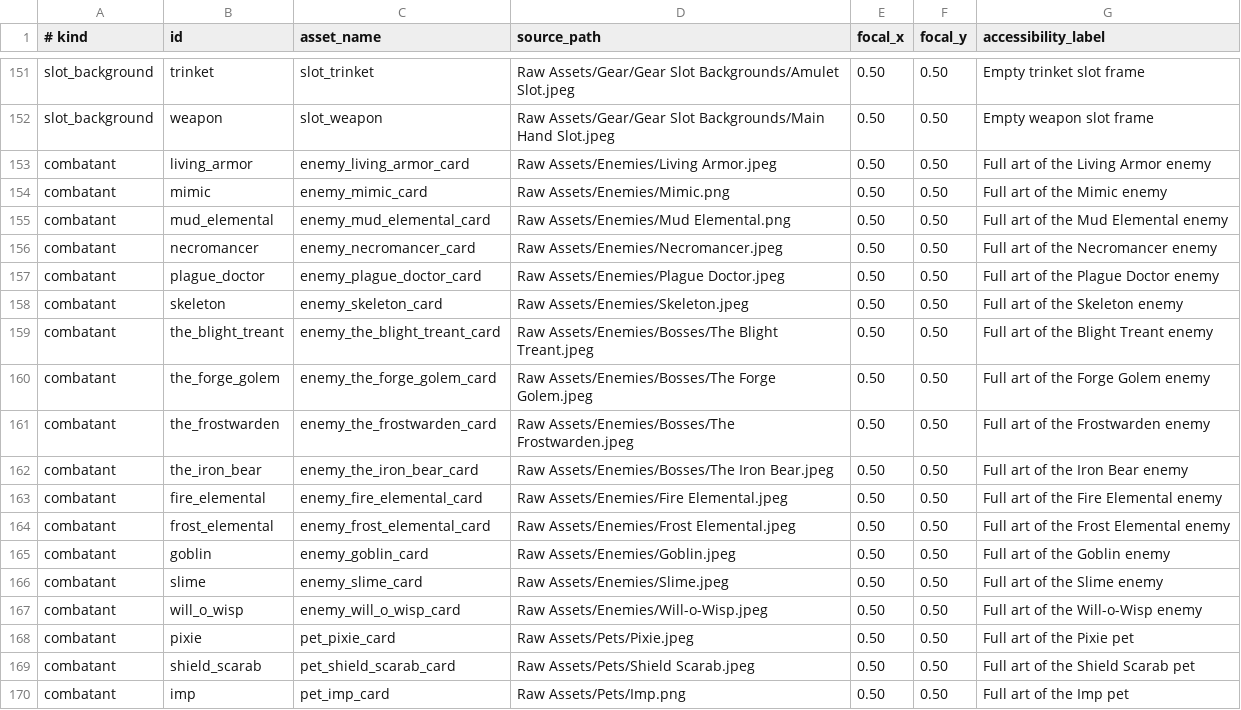
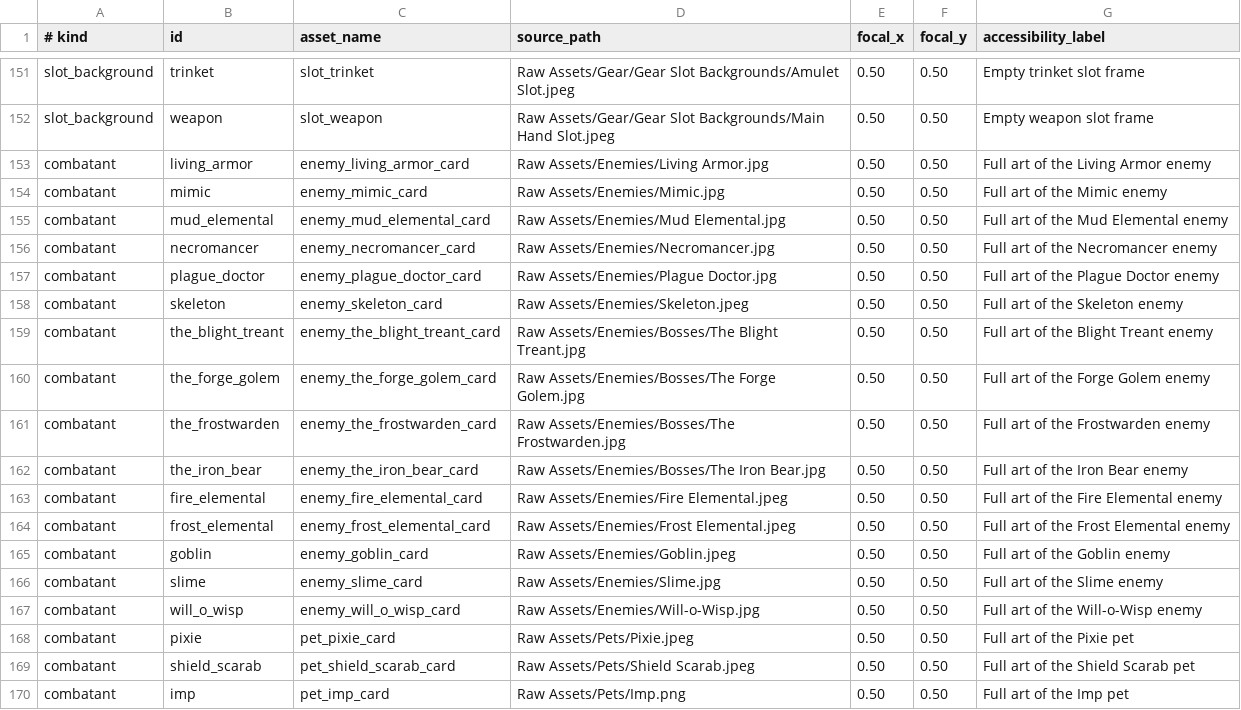
Before and after one commit to Talyen/Trinket, a TSV file: ArtManifest/curated-assets.tsv, drawn as a sheet; only a part is shown, gaps mark what is left out.

Commit message:
Reprocess square enemy art assets

```diff
--- a/ArtManifest/curated-assets.tsv
+++ b/ArtManifest/curated-assets.tsv
@@ -152,12 +152,12 @@ slot_background	trinket	slot_trinket	Raw Assets/Gear/Gear Slot Backgrounds/Amule
 slot_background	weapon	slot_weapon	Raw Assets/Gear/Gear Slot Backgrounds/Main Hand Slot.jpeg	0.50	0.50	Empty weapon slot frame
-combatant	living_armor	enemy_living_armor_card	Raw Assets/Enemies/Living Armor.jpeg	0.50	0.50	Full art of the Living Armor enemy
-combatant	mimic	enemy_mimic_card	Raw Assets/Enemies/Mimic.png	0.50	0.50	Full art of the Mimic enemy
-combatant	mud_elemental	enemy_mud_elemental_card	Raw Assets/Enemies/Mud Elemental.png	0.50	0.50	Full art of the Mud Elemental enemy
-combatant	necromancer	enemy_necromancer_card	Raw Assets/Enemies/Necromancer.jpeg	0.50	0.50	Full art of the Necromancer enemy
-combatant	plague_doctor	enemy_plague_doctor_card	Raw Assets/Enemies/Plague Doctor.jpeg	0.50	0.50	Full art of the Plague Doctor enemy
+combatant	living_armor	enemy_living_armor_card	Raw Assets/Enemies/Living Armor.jpg	0.50	0.50	Full art of the Living Armor enemy
+combatant	mimic	enemy_mimic_card	Raw Assets/Enemies/Mimic.jpg	0.50	0.50	Full art of the Mimic enemy
+combatant	mud_elemental	enemy_mud_elemental_card	Raw Assets/Enemies/Mud Elemental.jpg	0.50	0.50	Full art of the Mud Elemental enemy
+combatant	necromancer	enemy_necromancer_card	Raw Assets/Enemies/Necromancer.jpg	0.50	0.50	Full art of the Necromancer enemy
+combatant	plague_doctor	enemy_plague_doctor_card	Raw Assets/Enemies/Plague Doctor.jpg	0.50	0.50	Full art of the Plague Doctor enemy
 combatant	skeleton	enemy_skeleton_card	Raw Assets/Enemies/Skeleton.jpeg	0.50	0.50	Full art of the Skeleton enemy
-combatant	the_blight_treant	enemy_the_blight_treant_card	Raw Assets/Enemies/Bosses/The Blight Treant.jpeg	0.50	0.50	Full art of the Blight Treant enemy
-combatant	the_forge_golem	enemy_the_forge_golem_card	Raw Assets/Enemies/Bosses/The Forge Golem.jpeg	0.50	0.50	Full art of the Forge Golem enemy
-combatant	the_frostwarden	enemy_the_frostwarden_card	Raw Assets/Enemies/Bosses/The Frostwarden.jpeg	0.50	0.50	Full art of the Frostwarden enemy
-combatant	the_iron_bear	enemy_the_iron_bear_card	Raw Assets/Enemies/Bosses/The Iron Bear.jpeg	0.50	0.50	Full art of the Iron Bear enemy
+combatant	the_blight_treant	enemy_the_blight_treant_card	Raw Assets/Enemies/Bosses/The Blight Treant.jpg	0.50	0.50	Full art of the Blight Treant enemy
+combatant	the_forge_golem	enemy_the_forge_golem_card	Raw Assets/Enemies/Bosses/The Forge Golem.jpg	0.50	0.50	Full art of the Forge Golem enemy
+combatant	the_frostwarden	enemy_the_frostwarden_card	Raw Assets/Enemies/Bosses/The Frostwarden.jpg	0.50	0.50	Full art of the Frostwarden enemy
+combatant	the_iron_bear	enemy_the_iron_bear_card	Raw Assets/Enemies/Bosses/The Iron Bear.jpg	0.50	0.50	Full art of the Iron Bear enemy
 combatant	fire_elemental	enemy_fire_elemental_card	Raw Assets/Enemies/Fire Elemental.jpeg	0.50	0.50	Full art of the Fire Elemental enemy
@@ -165,4 +165,4 @@ combatant	frost_elemental	enemy_frost_elemental_card	Raw Assets/Enemies/Frost El
 combatant	goblin	enemy_goblin_card	Raw Assets/Enemies/Goblin.jpeg	0.50	0.50	Full art of the Goblin enemy
-combatant	slime	enemy_slime_card	Raw Assets/Enemies/Slime.jpeg	0.50	0.50	Full art of the Slime enemy
-combatant	will_o_wisp	enemy_will_o_wisp_card	Raw Assets/Enemies/Will-o-Wisp.jpeg	0.50	0.50	Full art of the Will-o-Wisp enemy
+combatant	slime	enemy_slime_card	Raw Assets/Enemies/Slime.jpg	0.50	0.50	Full art of the Slime enemy
+combatant	will_o_wisp	enemy_will_o_wisp_card	Raw Assets/Enemies/Will-o-Wisp.jpg	0.50	0.50	Full art of the Will-o-Wisp enemy
 combatant	pixie	pet_pixie_card	Raw Assets/Pets/Pixie.jpeg	0.50	0.50	Full art of the Pixie pet
```
Also changed, not shown: 44 other files.
